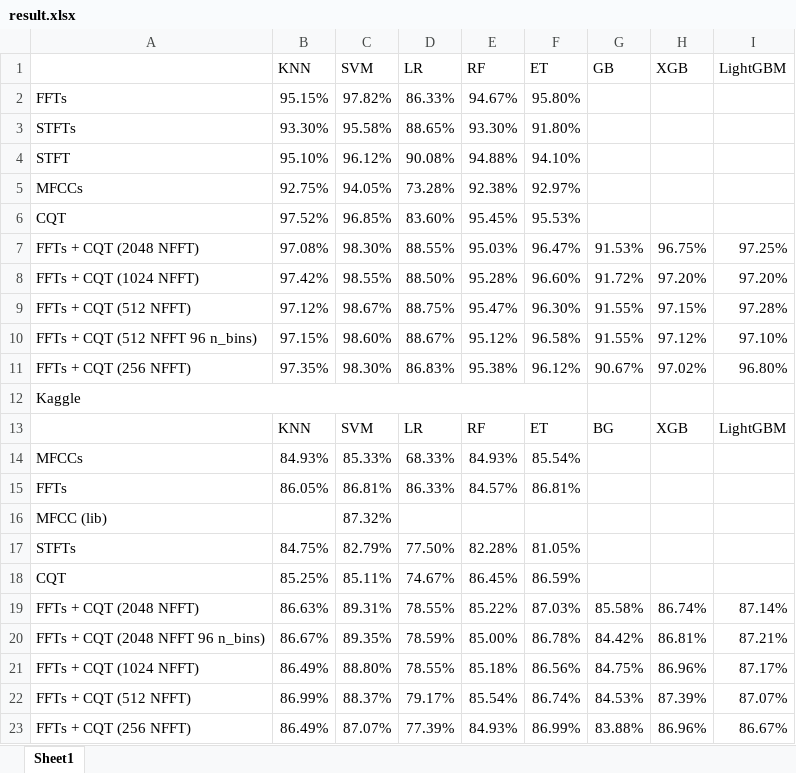
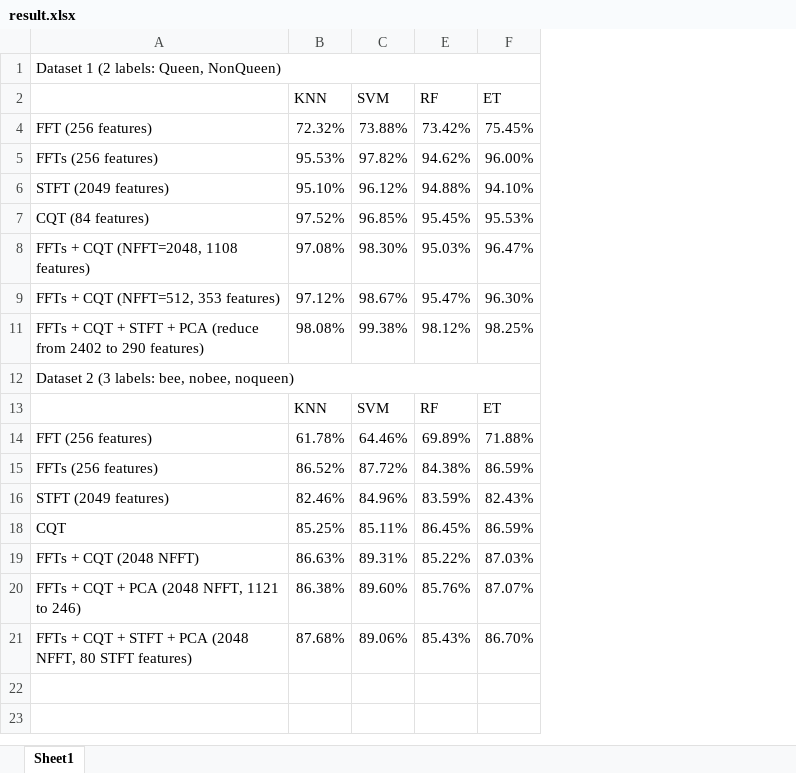
Before and after one commit to dinhgia2106/Queenless-SoundData, an Excel workbook: result.xlsx, sheet Sheet1, drawn as a sheet; values as stored, in another font and other column widths than the file's, no cell formats; removed rows and columns are numbered as before the commit, all else as after; the diff names each change by its address in the sheet, - before the commit and + after, or states it on an @@ line.

```diff
--- a/result.xlsx (sheet Sheet1)
+++ b/result.xlsx (sheet Sheet1)
-column A, row 4: STFT; rows 6-7: CQT | FFTs + CQT (2048 NFFT); row 9: FFTs + CQT (512 NFFT); row 12: Kaggle; rows 18-19: CQT | FFTs + CQT (2048 NFFT)
+column A, rows 6-9: STFT (2049 features) | CQT (84 features) | FFTs + CQT (NFFT=2048, 1108 features) | FFTs + CQT (NFFT=512, 353 features); row 12: Dataset 2 (3 labels: bee, nobee, noqueen); rows 18-19: CQT | FFTs + CQT (2048 NFFT)
@@ column D (LR) hidden, row 4: 90.08%; rows 6-7: 83.60% | 88.55%; row 9: 88.75%; row 13: LR; rows 18-19: 74.67% | 78.55% @@
-column G (GB), row 7: 91.53%; row 9: 91.55%; row 13: BG; row 19: 85.58%
-column H (XGB), row 7: 96.75%; row 9: 97.15%; row 13: XGB; row 19: 86.74%
-column I (LightGBM), row 7: 97.25%; row 9: 97.28%; row 13: LightGBM; row 19: 87.14%
+row 1: Dataset 1 (2 labels: Queen, NonQueen)
-row 2: FFTs | 95.15% | 97.82% | 86.33% | 94.67% | 95.80%
-row 3: STFTs | 93.30% | 95.58% | 88.65% | 93.30% | 91.80%
+row 4: FFT (256 features) | 72.32% | 73.88% | 73.42% | 75.45%
+row 5: FFTs (256 features) | 95.53% | 97.82% | 94.62% | 96.00%
-row 5: MFCCs | 92.75% | 94.05% | 73.28% | 92.38% | 92.97%
-row 8: FFTs + CQT (1024 NFFT) | 97.42% | 98.55% | 88.50% | 95.28% | 96.60% | 91.72% | 97.20% | 97.20%
-row 10: FFTs + CQT (512 NFFT 96 n_bins) | 97.15% | 98.60% | 88.67% | 95.12% | 96.58% | 91.55% | 97.12% | 97.10%
-row 11: FFTs + CQT (256 NFFT) | 97.35% | 98.30% | 86.83% | 95.38% | 96.12% | 90.67% | 97.02% | 96.80%
+row 11: FFTs + CQT + STFT + PCA (reduce from 2402 to 290 features) | 98.08% | 99.38% | 98.12% | 98.25%
-row 14: MFCCs | 84.93% | 85.33% | 68.33% | 84.93% | 85.54%
-row 15: FFTs | 86.05% | 86.81% | 86.33% | 84.57% | 86.81%
-row 16: MFCC (lib) |  | 87.32%
-row 17: STFTs | 84.75% | 82.79% | 77.50% | 82.28% | 81.05%
+row 14: FFT (256 features) | 61.78% | 64.46% | 69.89% | 71.88%
+row 15: FFTs (256 features) | 86.52% | 87.72% | 84.38% | 86.59%
+row 16: STFT (2049 features) | 82.46% | 84.96% | 83.59% | 82.43%
-row 20: FFTs + CQT (2048 NFFT 96 n_bins) | 86.67% | 89.35% | 78.59% | 85.00% | 86.78% | 84.42% | 86.81% | 87.21%
-row 21: FFTs + CQT (1024 NFFT) | 86.49% | 88.80% | 78.55% | 85.18% | 86.56% | 84.75% | 86.96% | 87.17%
-row 22: FFTs + CQT (512 NFFT) | 86.99% | 88.37% | 79.17% | 85.54% | 86.74% | 84.53% | 87.39% | 87.07%
-row 23: FFTs + CQT (256 NFFT) | 86.49% | 87.07% | 77.39% | 84.93% | 86.99% | 83.88% | 86.96% | 86.67%
+row 20: FFTs + CQT + PCA (2048 NFFT, 1121 to 246) | 86.38% | 89.60% | 85.76% | 87.07%
+row 21: FFTs + CQT + STFT + PCA (2048 NFFT, 80 STFT features) | 87.68% | 89.06% | 85.43% | 86.70%
```
Also changed, not shown: cell formats, hidden cells, 19 other files.
